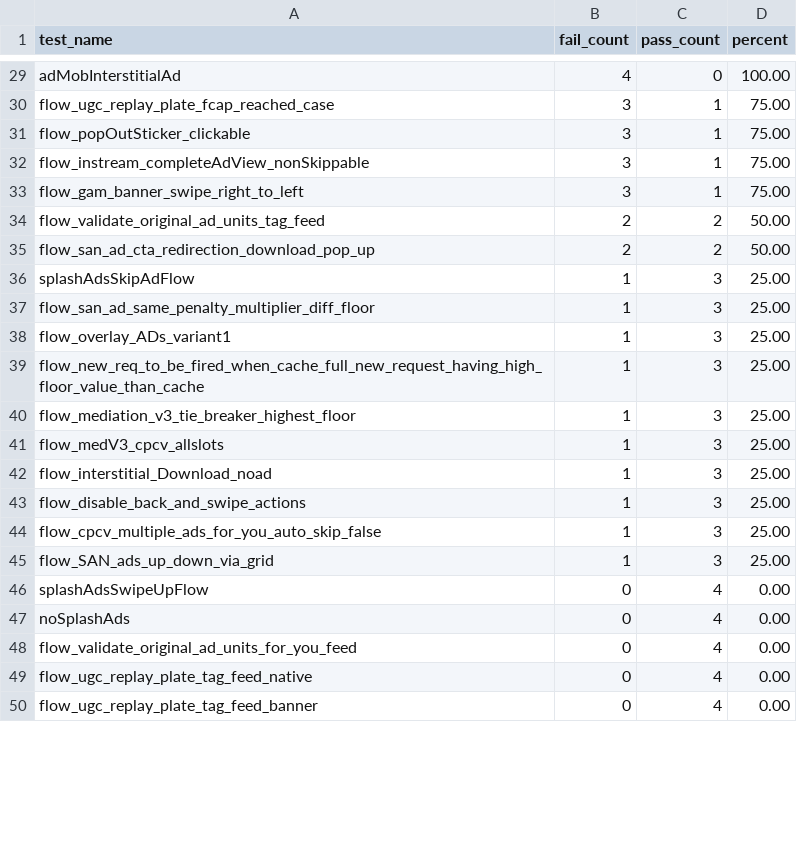
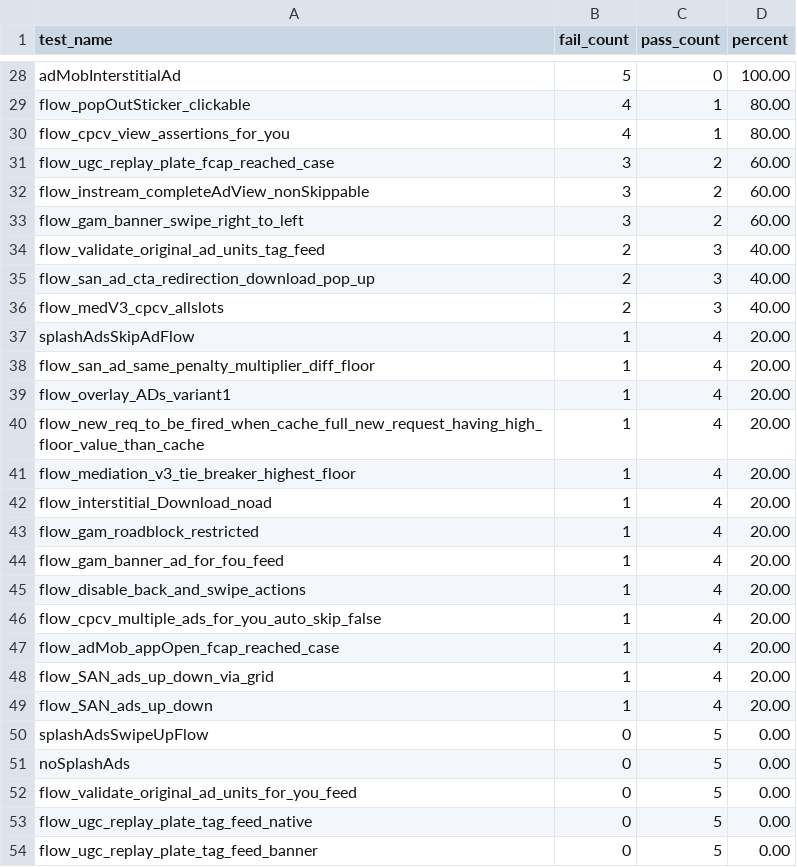
Before and after one commit to surajkumar111/MaestroTracker, a CSV file: test_tracker_mj.csv, drawn as a sheet; only a part is shown, gaps mark what is left out; removed rows and columns are numbered as before the commit, all else as after; the diff covers the shown part only; the diff names each change by its address in the sheet, - before the commit and + after, or states it on an @@ line.

```diff
--- a/test_tracker_mj.csv
+++ b/test_tracker_mj.csv
-B28 (fail_count): 4
+B28 (fail_count): 5
-row 30: flow_ugc_replay_plate_fcap_reached_case | 3 | 1 | 75.00
-B29 (fail_count): 3
+B29 (fail_count): 4
-D29 (percent): 75.00
+D29 (percent): 80.00
+row 30: flow_cpcv_view_assertions_for_you | 4 | 1 | 80.00
+row 31: flow_ugc_replay_plate_fcap_reached_case | 3 | 2 | 60.00
-C32:C33 (pass_count): 1
+C32:C33 (pass_count): 2
-D32:D33 (percent): 75.00
+D32:D33 (percent): 60.00
-C34:C35 (pass_count): 2
+C34:C35 (pass_count): 3
-D34:D35 (percent): 50.00
+D34:D35 (percent): 40.00
+row 36: flow_medV3_cpcv_allslots | 2 | 3 | 40.00
-C37:C41 (pass_count): 3
+C37:C41 (pass_count): 4
-D37:D41 (percent): 25.00
+D37:D41 (percent): 20.00
-row 41: flow_medV3_cpcv_allslots | 1 | 3 | 25.00
-C42 (pass_count): 3
+C42 (pass_count): 4
-D42 (percent): 25.00
+D42 (percent): 20.00
+row 43: flow_gam_roadblock_restricted | 1 | 4 | 20.00
+row 44: flow_gam_banner_ad_for_fou_feed | 1 | 4 | 20.00
-C45:C46 (pass_count): 3
+C45:C46 (pass_count): 4
-D45:D46 (percent): 25.00
+D45:D46 (percent): 20.00
+row 47: flow_adMob_appOpen_fcap_reached_case | 1 | 4 | 20.00
-C48 (pass_count): 3
+C48 (pass_count): 4
-D48 (percent): 25.00
+D48 (percent): 20.00
+row 49: flow_SAN_ads_up_down | 1 | 4 | 20.00
-C50:C54 (pass_count): 4
+C50:C54 (pass_count): 5
```
Also changed, not shown: 5 removed rows and 103 edited cells elsewhere in this file.
